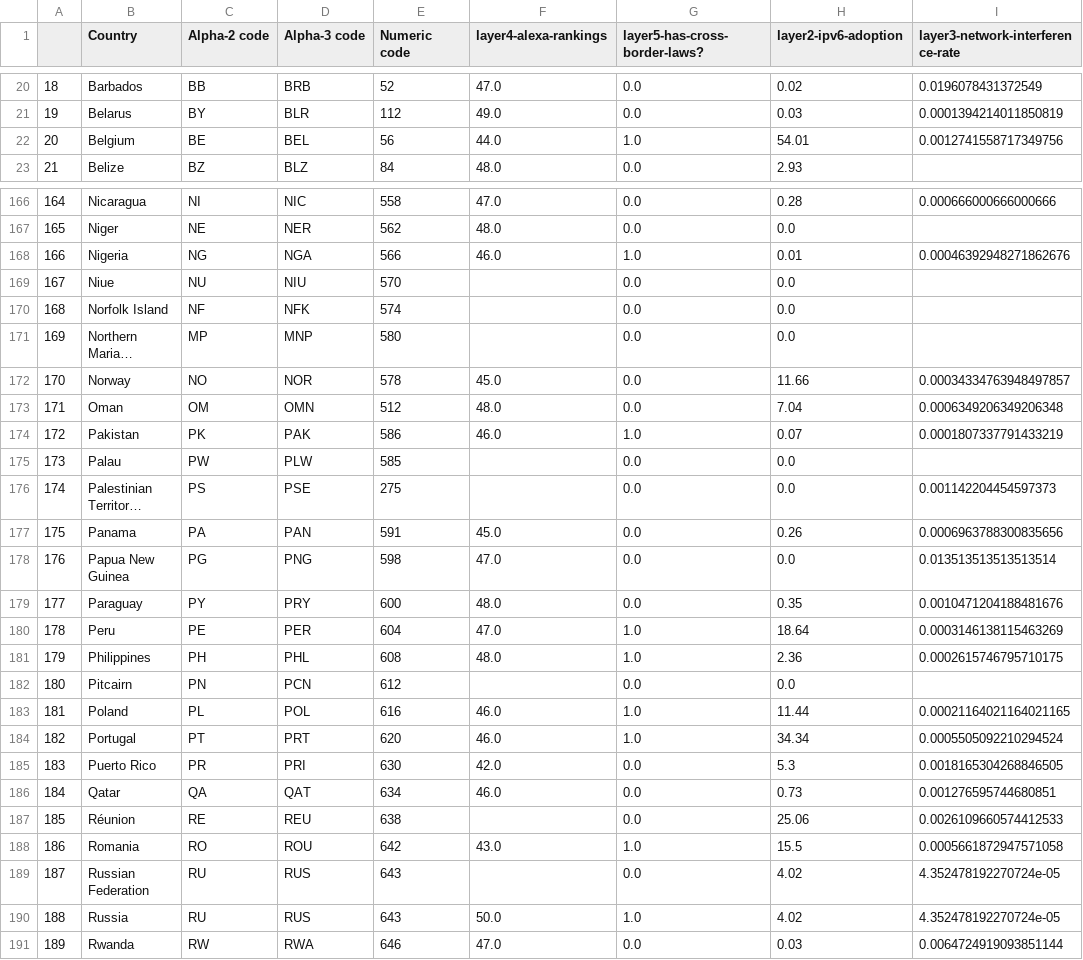
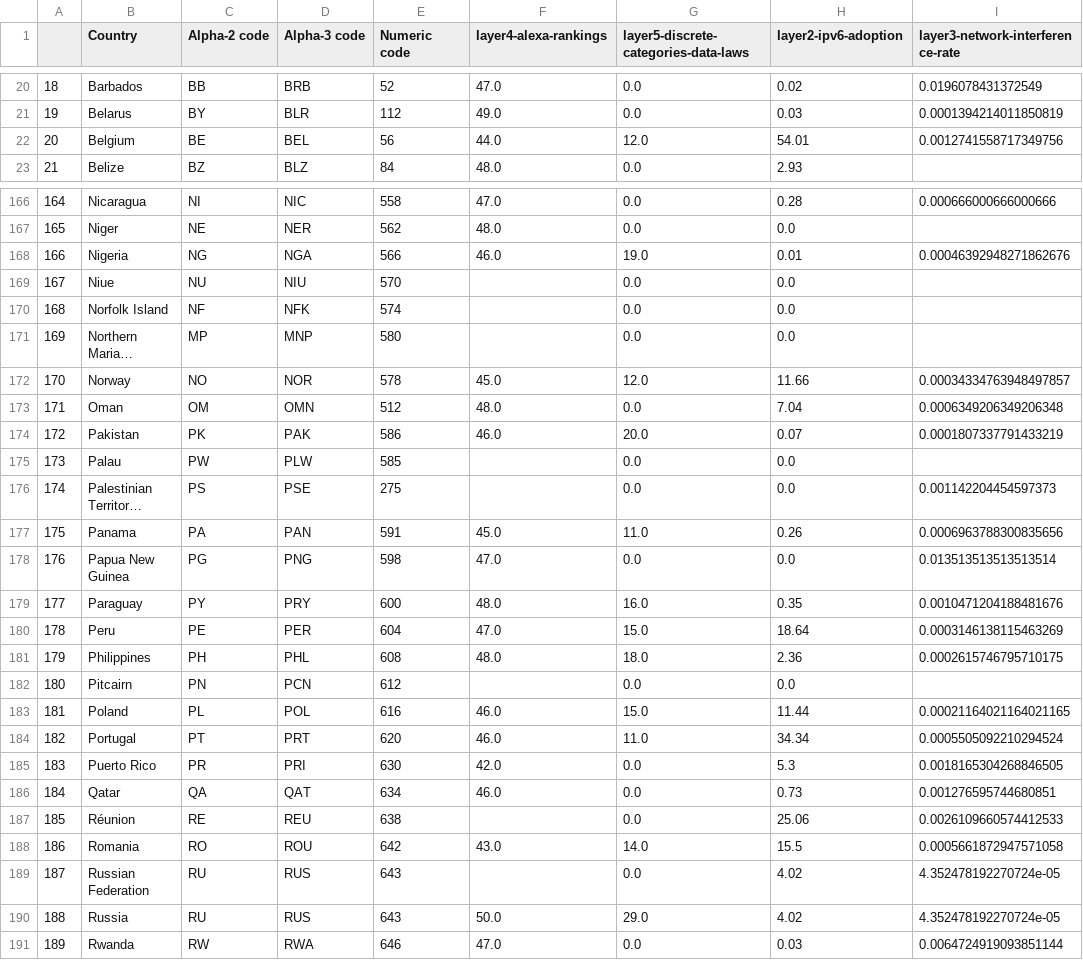
Before and after one commit to daylight-lab/III, a CSV file: output/2019-layer-scores.csv, drawn as a sheet; only a part is shown, gaps mark what is left out; long unchanged cells end in …; the diff covers the shown part only; the diff names each change by its address in the sheet, - before the commit and + after, or states it on an @@ line.

Commit message:
introducing variation to layer5

```diff
--- a/output/2019-layer-scores.csv
+++ b/output/2019-layer-scores.csv
-G1: layer5-has-cross-border-laws?
+G1: layer5-discrete-categories-data-laws
-G22: 1.0
+G22: 12.0
-G168: 1.0
+G168: 19.0
-G172: 0.0
+G172: 12.0
-G174: 1.0
+G174: 20.0
-G177: 0.0
+G177: 11.0
-G179: 0.0
+G179: 16.0
-G180: 1.0
+G180: 15.0
-G181: 1.0
+G181: 18.0
-G183: 1.0
+G183: 15.0
-G184: 1.0
+G184: 11.0
-G188: 1.0
+G188: 14.0
-G190: 1.0
+G190: 29.0
```
Also changed, not shown: 44 edited cells elsewhere in this file, 4 other files.
